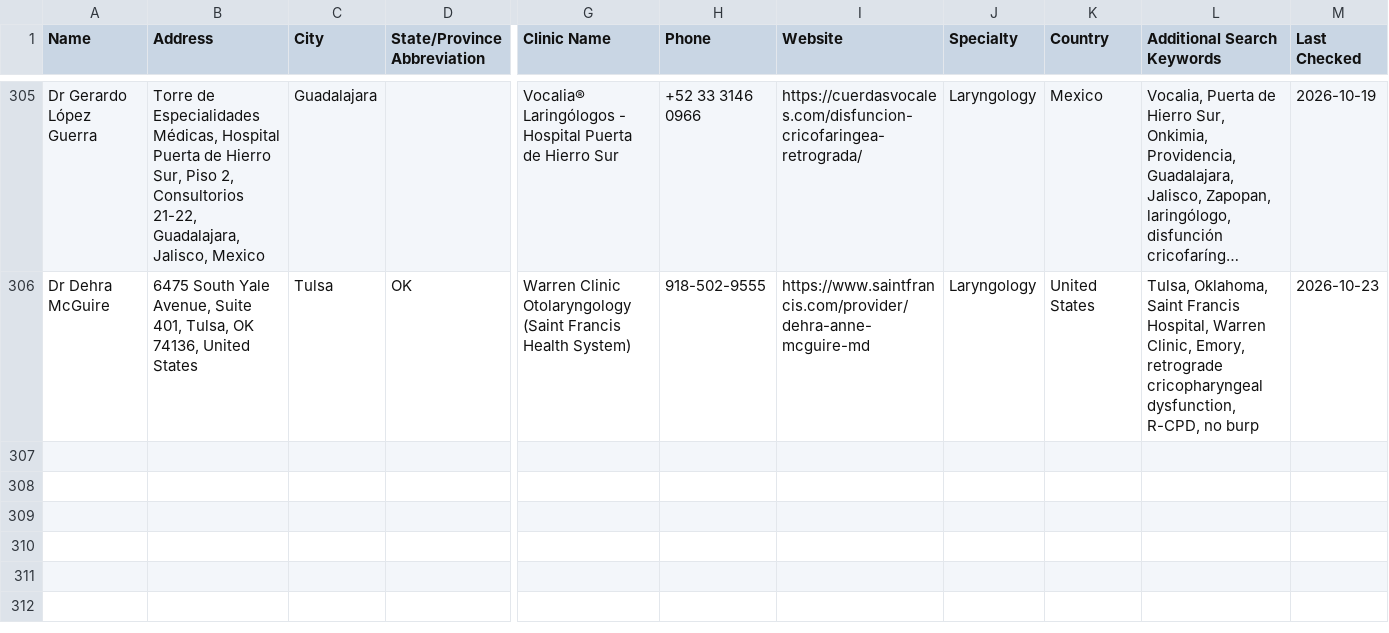
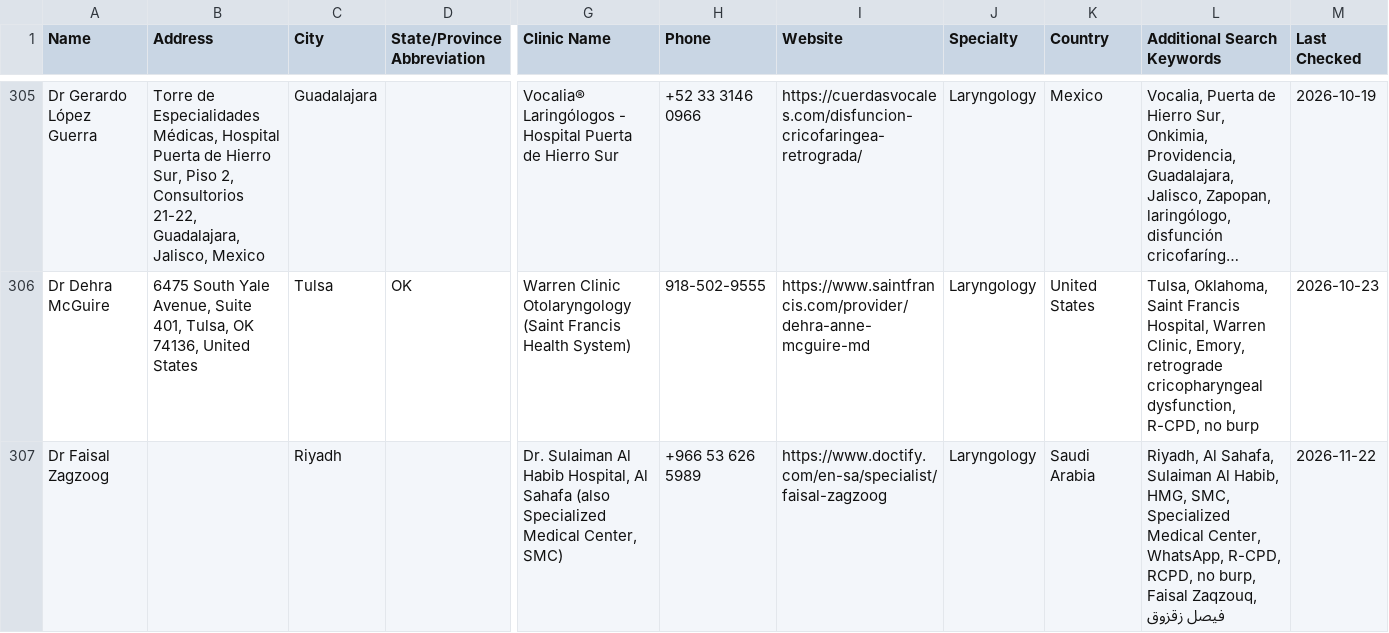
Before and after one commit to burntsouup/rcpd, a CSV file: data/doctors.csv, drawn as a sheet; only a part is shown, gaps mark what is left out; long unchanged cells end in …; rows hold the shown columns only; the diff names each change by its address in the sheet, - before the commit and + after, or states it on an @@ line.

```diff
--- a/data/doctors.csv
+++ b/data/doctors.csv
+row 307: Dr Faisal Zagzoog |  | Riyadh |  | Dr. Sulaiman Al Habib Hospital, Al Sahafa (also Specialized Medical Center, SMC) | +966 53 626 5989 | https://www.doctify.com/en-sa/specialist/faisal-zagzoog | Laryngology | Saudi Arabia | Riyadh, Al Sahafa, Sulaiman Al Habib, HMG, SMC, Specialized Medical Center, WhatsApp, R-CPD, RCPD, no burp, Faisal Zaqzouq, فيصل زقزوق | 2026-11-22
```
